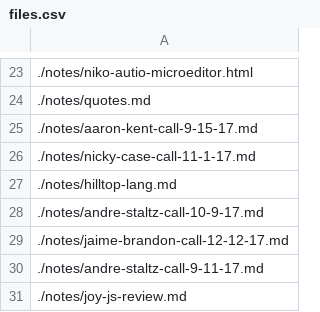
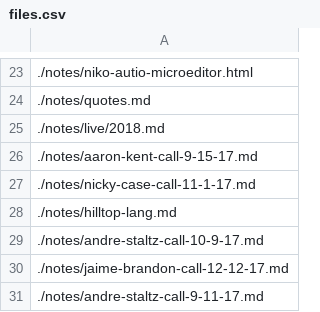
Before and after one commit to futureofcoding/futureofcoding.org, a CSV file: _data/files.csv, drawn as a sheet; only a part is shown, gaps mark what is left out; the shorter side is filled out with more unchanged rows; the diff names each change by its address in the sheet, - before the commit and + after, or states it on an @@ line.

```diff
--- a/_data/files.csv
+++ b/_data/files.csv
+row 25: ./notes/live/2018.md
```
Also changed, not shown: 1 other file.
